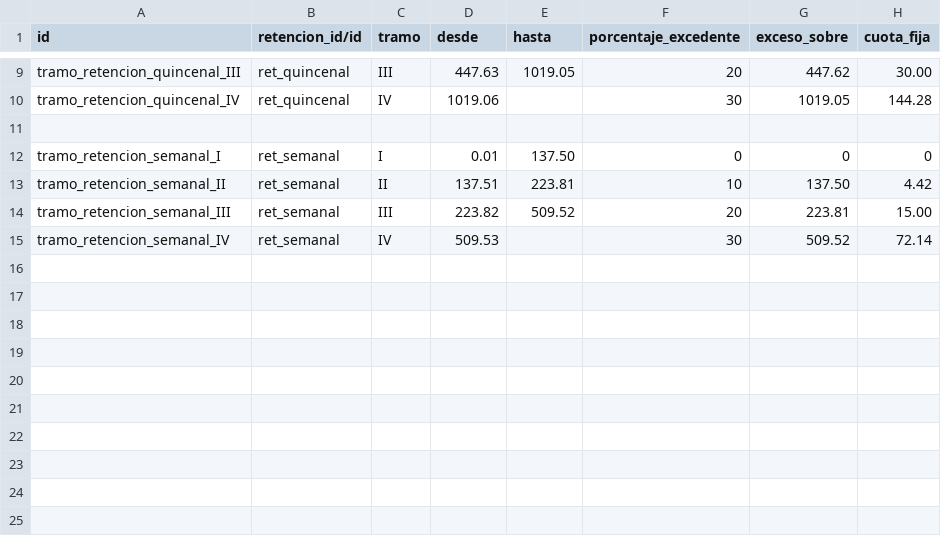
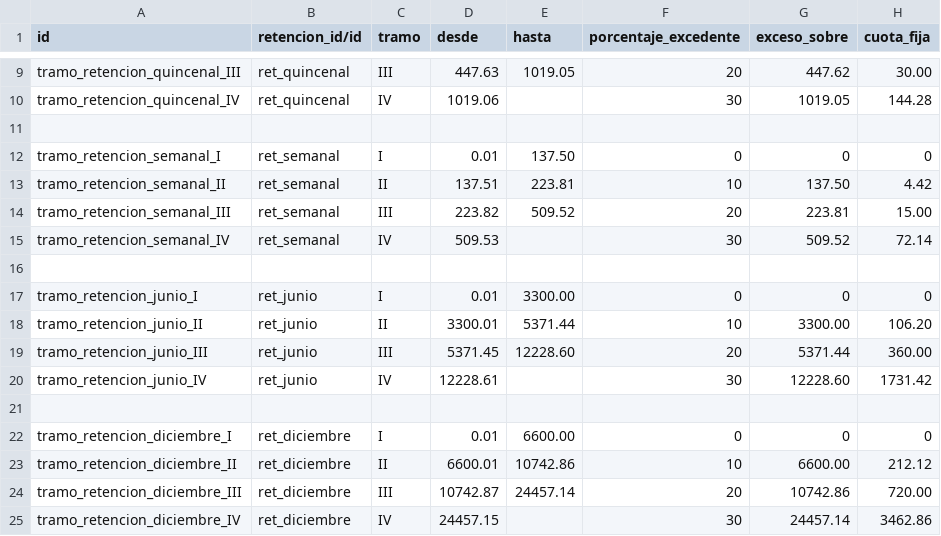
Before and after one commit to informaticaincoe/fe, a CSV file: location/l10n_sv_hr_retenciones/data/hr.retencion.tramo.csv, drawn as a sheet; only a part is shown, gaps mark what is left out; the diff names each change by its address in the sheet, - before the commit and + after, or states it on an @@ line.

```diff
--- a/location/l10n_sv_hr_retenciones/data/hr.retencion.tramo.csv
+++ b/location/l10n_sv_hr_retenciones/data/hr.retencion.tramo.csv
+row 16: (empty)
+row 17: tramo_retencion_junio_I | ret_junio | I | 0.01 | 3300.00 | 0 | 0 | 0
+row 18: tramo_retencion_junio_II | ret_junio | II | 3300.01 | 5371.44 | 10 | 3300.00 | 106.20
+row 19: tramo_retencion_junio_III | ret_junio | III | 5371.45 | 12228.60 | 20 | 5371.44 | 360.00
+row 20: tramo_retencion_junio_IV | ret_junio | IV | 12228.61 |  | 30 | 12228.60 | 1731.42
+row 21: (empty)
+row 22: tramo_retencion_diciembre_I | ret_diciembre | I | 0.01 | 6600.00 | 0 | 0 | 0
+row 23: tramo_retencion_diciembre_II | ret_diciembre | II | 6600.01 | 10742.86 | 10 | 6600.00 | 212.12
+row 24: tramo_retencion_diciembre_III | ret_diciembre | III | 10742.87 | 24457.14 | 20 | 10742.86 | 720.00
+row 25: tramo_retencion_diciembre_IV | ret_diciembre | IV | 24457.15 |  | 30 | 24457.14 | 3462.86
```
Also changed, not shown: location/l10n_sv_hacienda/data/res.configuration.csv, location/l10n_sv_hr_retenciones/data/hr.retencion.renta.csv, 9 other files.
